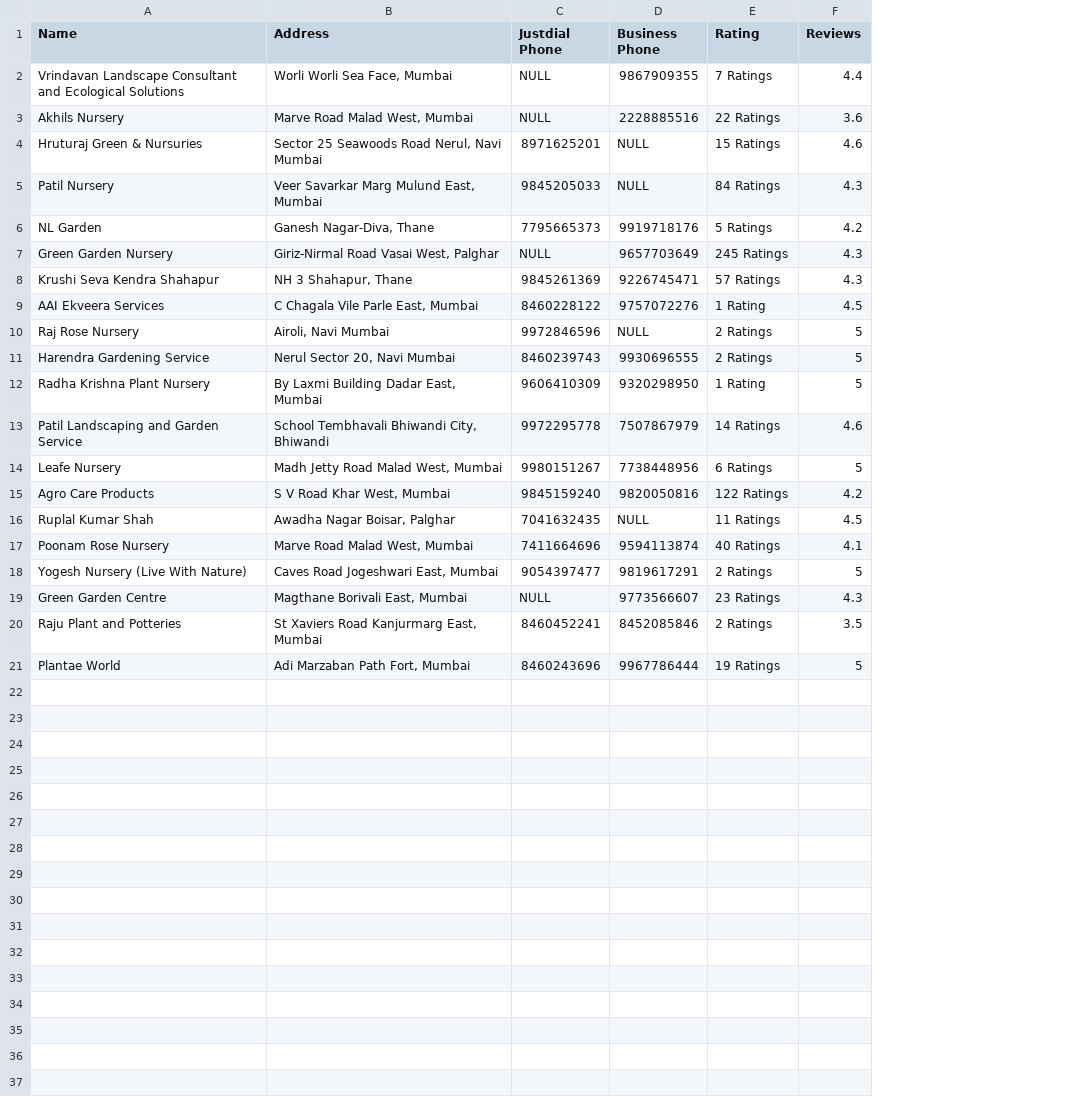
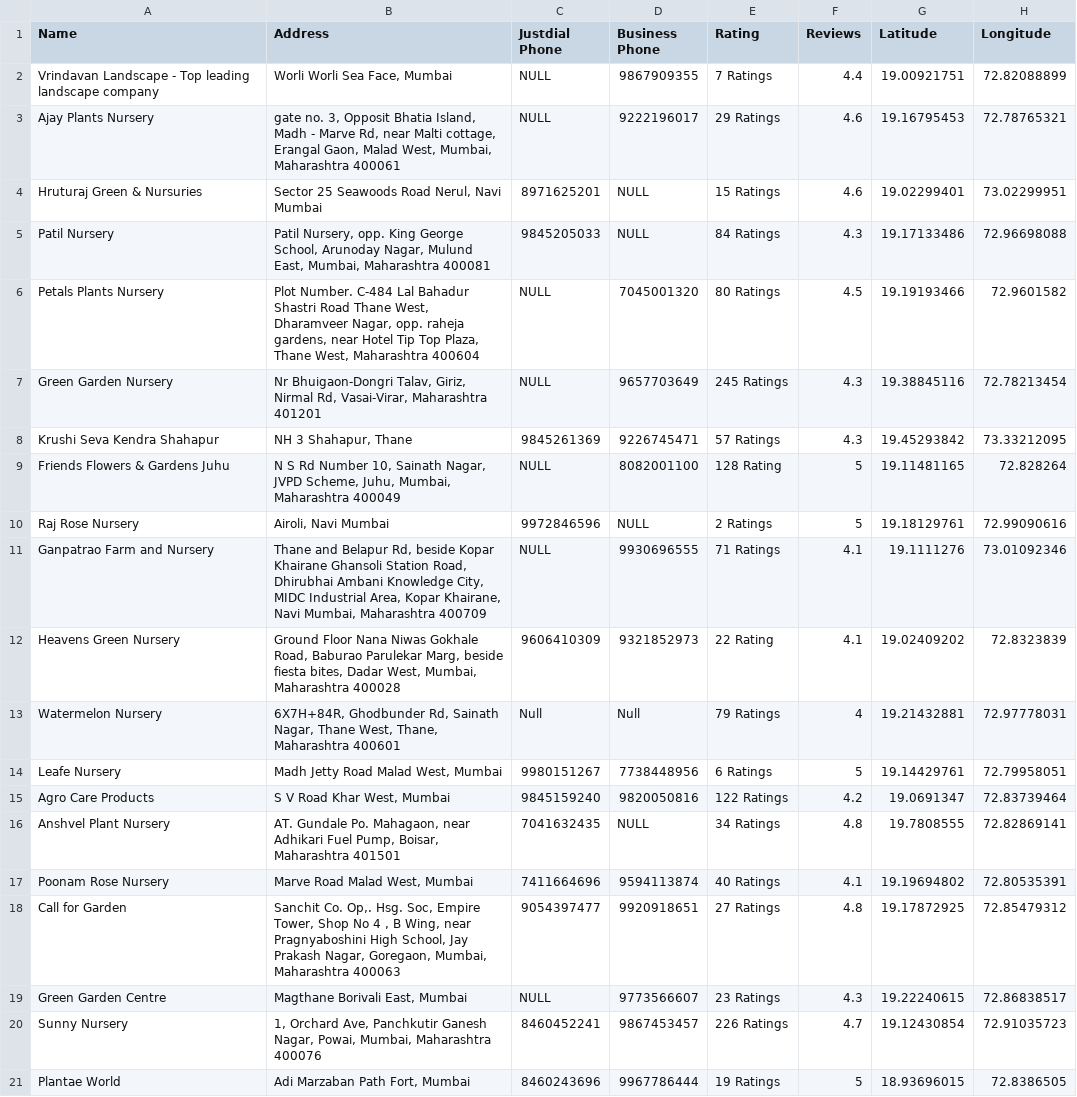
Before and after one commit to tush-gt/Plantwise, a CSV file: app/src/main/assets/mumbai_nursery.csv, drawn as a sheet; removed rows and columns are numbered as before the commit, all else as after; the diff names each change by its address in the sheet, - before the commit and + after, or states it on an @@ line.

```diff
--- a/app/src/main/assets/mumbai_nursery.csv
+++ b/app/src/main/assets/mumbai_nursery.csv
+column G (Latitude), row 2: 19.00921751; rows 4-5: 19.02299401 | 19.17133486; rows 7-8: 19.38845116 | 19.45293842; row 10: 19.18129761; rows 14-15: 19.14429761 | 19.0691347; row 17: 19.19694802; row 19: 19.22240615; row 21: 18.93696015
+column H (Longitude), row 2: 72.82088899; rows 4-5: 73.02299951 | 72.96698088; rows 7-8: 72.78213454 | 73.33212095; row 10: 72.99090616; rows 14-15: 72.79958051 | 72.83739464; row 17: 72.80535391; row 19: 72.86838517; row 21: 72.8386505
-A2 (Name): Vrindavan Landscape Consultant and Ecological Solutions
+A2 (Name): Vrindavan Landscape - Top leading landscape company
-row 3: Akhils Nursery | Marve Road Malad West, Mumbai | NULL | 2228885516 | 22 Ratings | 3.6
+row 3: Ajay Plants Nursery | gate no. 3, Opposit Bhatia Island, Madh - Marve Rd, near Malti cottage, Erangal Gaon, Malad West, Mumbai, Maharashtra 400061 | NULL | 9222196017 | 29 Ratings | 4.6 | 19.16795453 | 72.78765321
-B5 (Address): Veer Savarkar Marg Mulund East, Mumbai
+B5 (Address): Patil Nursery, opp. King George School, Arunoday Nagar, Mulund East, Mumbai, Maharashtra 400081
-row 6: NL Garden | Ganesh Nagar-Diva, Thane | 7795665373 | 9919718176 | 5 Ratings | 4.2
+row 6: Petals Plants Nursery | Plot Number. C-484 Lal Bahadur Shastri Road Thane West, Dharamveer Nagar, opp. raheja gardens, near Hotel Tip Top Plaza, Thane West, Maharashtra 400604 | NULL | 7045001320 | 80 Ratings | 4.5 | 19.19193466 | 72.9601582
-B7 (Address): Giriz-Nirmal Road Vasai West, Palghar
+B7 (Address): Nr Bhuigaon-Dongri Talav, Giriz, Nirmal Rd, Vasai-Virar, Maharashtra 401201
-row 9: AAI Ekveera Services | C Chagala Vile Parle East, Mumbai | 8460228122 | 9757072276 | 1 Rating | 4.5
+row 9: Friends Flowers & Gardens Juhu | N S Rd Number 10, Sainath Nagar, JVPD Scheme, Juhu, Mumbai, Maharashtra 400049 | NULL | 8082001100 | 128 Rating | 5 | 19.11481165 | 72.828264
-row 11: Harendra Gardening Service | Nerul Sector 20, Navi Mumbai | 8460239743 | 9930696555 | 2 Ratings | 5
-row 12: Radha Krishna Plant Nursery | By Laxmi Building Dadar East, Mumbai | 9606410309 | 9320298950 | 1 Rating | 5
-row 13: Patil Landscaping and Garden Service | School Tembhavali Bhiwandi City, Bhiwandi | 9972295778 | 7507867979 | 14 Ratings | 4.6
+row 11: Ganpatrao Farm and Nursery | Thane and Belapur Rd, beside Kopar Khairane Ghansoli Station Road, Dhirubhai Ambani Knowledge City, MIDC Industrial Area, Kopar Khairane, Navi Mumbai, Maharashtra 400709 | NULL | 9930696555 | 71 Ratings | 4.1 | 19.1111276 | 73.01092346
+row 12: Heavens Green Nursery | Ground Floor Nana Niwas Gokhale Road, Baburao Parulekar Marg, beside fiesta bites, Dadar West, Mumbai, Maharashtra 400028 | 9606410309 | 9321852973 | 22 Rating | 4.1 | 19.02409202 | 72.8323839
+row 13: Watermelon Nursery | 6X7H+84R, Ghodbunder Rd, Sainath Nagar, Thane West, Thane, Maharashtra 400601 | Null | Null | 79 Ratings | 4 | 19.21432881 | 72.97778031
-row 16: Ruplal Kumar Shah | Awadha Nagar Boisar, Palghar | 7041632435 | NULL | 11 Ratings | 4.5
+row 16: Anshvel Plant Nursery | AT. Gundale Po. Mahagaon, near Adhikari Fuel Pump, Boisar, Maharashtra 401501 | 7041632435 | NULL | 34 Ratings | 4.8 | 19.7808555 | 72.82869141
-row 18: Yogesh Nursery (Live With Nature) | Caves Road Jogeshwari East, Mumbai | 9054397477 | 9819617291 | 2 Ratings | 5
+row 18: Call for Garden | Sanchit Co. Op,. Hsg. Soc, Empire Tower, Shop No 4 , B Wing, near Pragnyaboshini High School, Jay Prakash Nagar, Goregaon, Mumbai, Maharashtra 400063 | 9054397477 | 9920918651 | 27 Ratings | 4.8 | 19.17872925 | 72.85479312
-row 20: Raju Plant and Potteries | St Xaviers Road Kanjurmarg East, Mumbai | 8460452241 | 8452085846 | 2 Ratings | 3.5
+row 20: Sunny Nursery | 1, Orchard Ave, Panchkutir Ganesh Nagar, Powai, Mumbai, Maharashtra 400076 | 8460452241 | 9867453457 | 226 Ratings | 4.7 | 19.12430854 | 72.91035723
```
Also changed, not shown: 12 other files.
